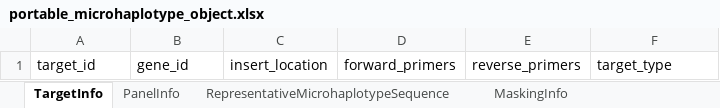
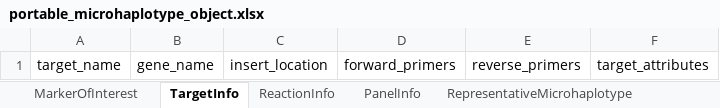
Before and after one commit to PlasmoGenEpi/portable-microhaplotype-object, an Excel workbook: project/excel/portable_microhaplotype_object.xlsx, sheet TargetInfo, drawn as a sheet; values as stored, in another font and other column widths than the file's, no borders; the diff names each change by its address in the sheet, - before the commit and + after, or states it on an @@ line.

```diff
--- a/project/excel/portable_microhaplotype_object.xlsx (sheet TargetInfo)
+++ b/project/excel/portable_microhaplotype_object.xlsx (sheet TargetInfo)
-sheet tab: RepresentativeMicrohaplotypeSequence
+sheet tab: ReactionInfo
+sheet tab: MarkerOfInterest
@@ sheet tab order changed: MarkerOfInterest | TargetInfo | ReactionInfo | PanelInfo | RepresentativeMicrohaplotype @@
-A1: target_id
+A1: target_name
-B1: gene_id
+B1: gene_name
-F1: target_type
+F1: target_attributes
```
Also changed, not shown: sheet SpecimenInfo, sheet MicrohaplotypesDetected, sheet GenomeInfo, sheet PortableMicrohaplotypeObject, sheet BioMethod, sheet ExperimentInfo, 8 more sheets, other sheet tabs, 28 other files.
